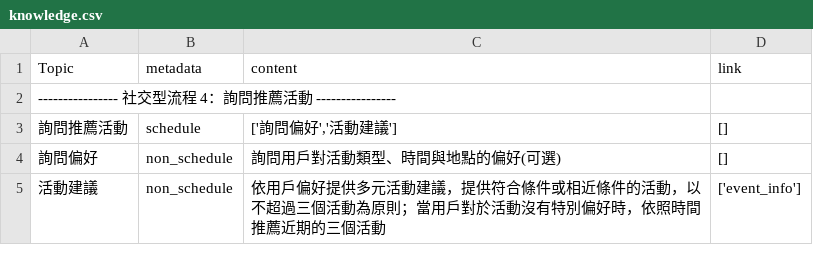
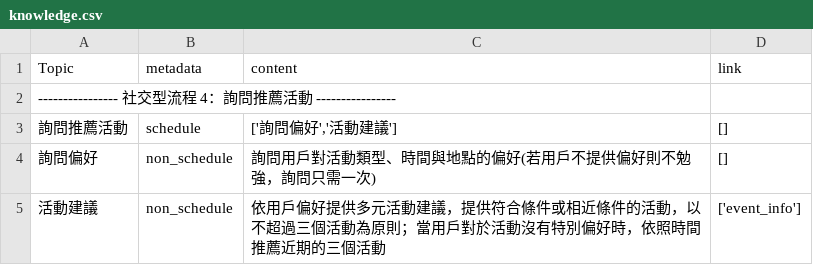
Before and after one commit to qiu0109/pineconeNCU, a CSV file: knowledge.csv, drawn as a sheet.

Commit message:
knowledge

```diff
--- a/knowledge.csv
+++ b/knowledge.csv
@@ -3,3 +3,3 @@ Topic,metadata,content,link
 詢問推薦活動,schedule,"['詢問偏好','活動建議']","[]"
-詢問偏好,non_schedule,詢問用戶對活動類型、時間與地點的偏好(可選),"[]"
+詢問偏好,non_schedule,詢問用戶對活動類型、時間與地點的偏好(若用戶不提供偏好則不勉強，詢問只需一次),"[]"
 活動建議,non_schedule,依用戶偏好提供多元活動建議，提供符合條件或相近條件的活動，以不超過三個活動為原則；當用戶對於活動沒有特別偏好時，依照時間推薦近期的三個活動,"['event_info']"
```
